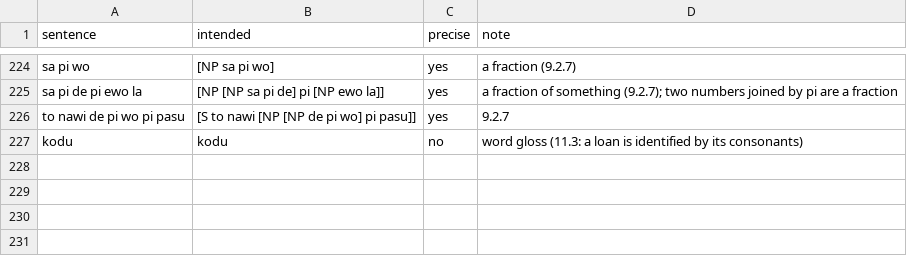
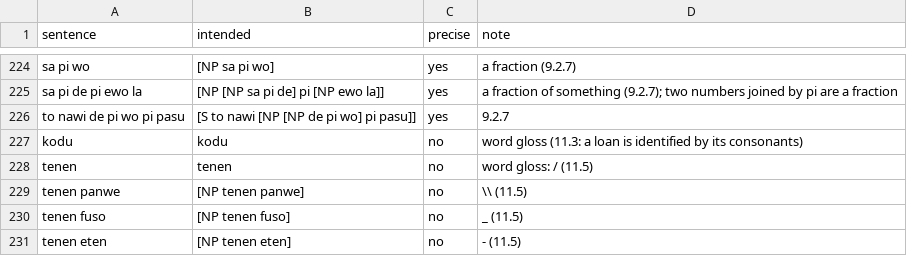
Before and after one commit to LilijoySkyseeker/apupiwe, a TSV file: grammar/intended.tsv, drawn as a sheet; only a part is shown, gaps mark what is left out; the diff names each change by its address in the sheet, - before the commit and + after, or states it on an @@ line.

```diff
--- a/grammar/intended.tsv
+++ b/grammar/intended.tsv
+row 228: tenen | tenen | no | word gloss: / (11.5)
+row 229: tenen panwe | [NP tenen panwe] | no | \\ (11.5)
+row 230: tenen fuso | [NP tenen fuso] | no | _ (11.5)
+row 231: tenen eten | [NP tenen eten] | no | - (11.5)
```
Also changed, not shown: data/compounds.tsv, data/roles.tsv, 12 other files.
